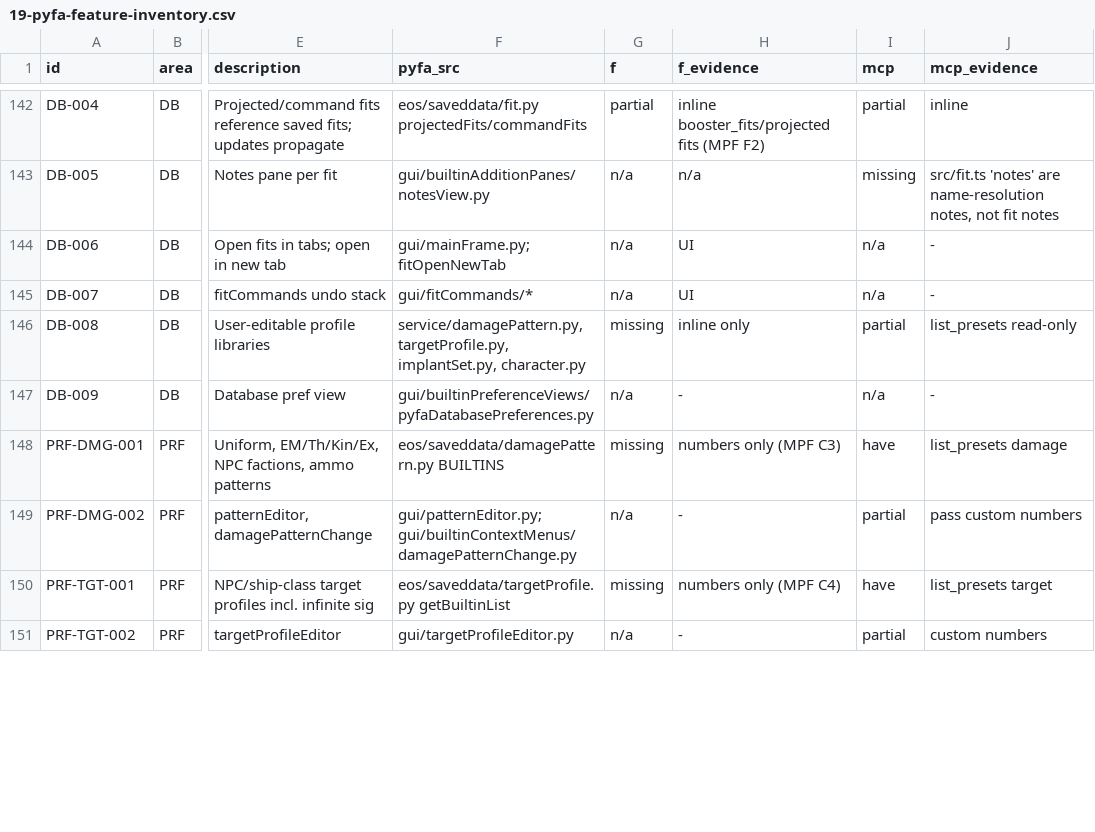
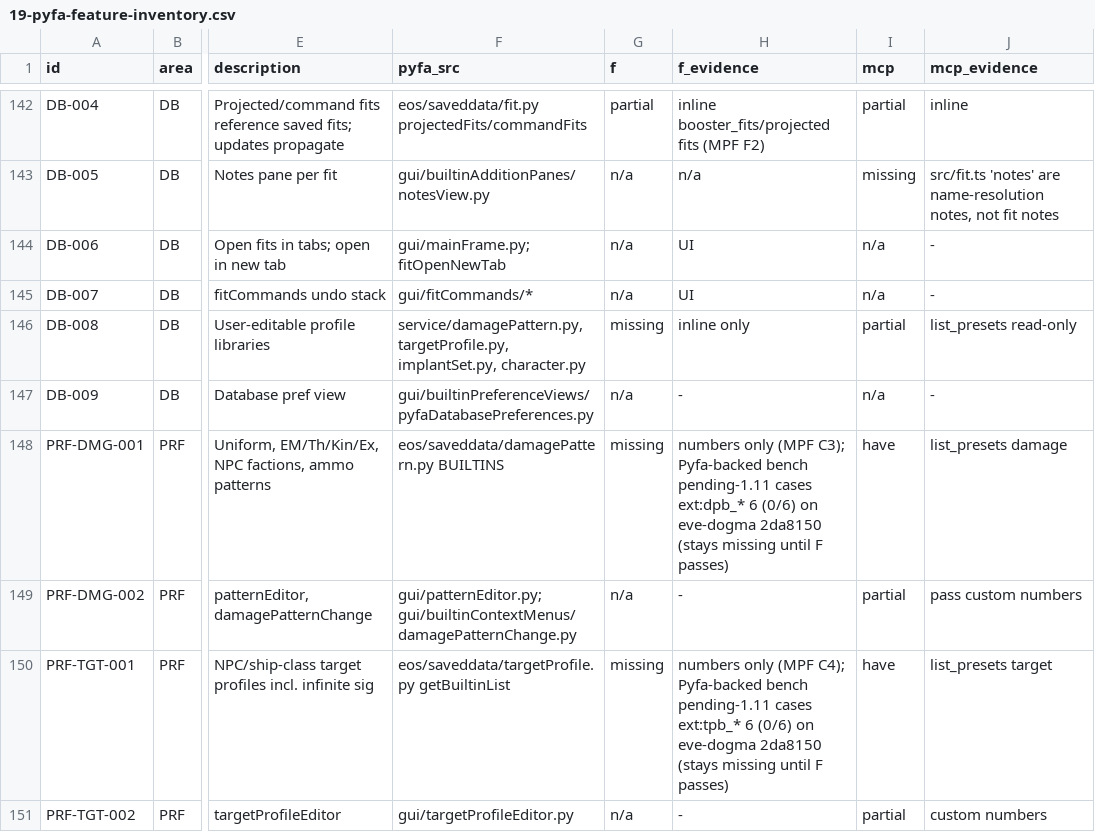
Before and after one commit to EX-CT/eve-fit-docs, a CSV file: docs/19-pyfa-feature-inventory.csv, drawn as a sheet; only a part is shown, gaps mark what is left out; the diff covers the shown part only; the diff names each change by its address in the sheet, - before the commit and + after, or states it on an @@ line.

Commit message:
docs/19: f_evidence links Pyfa-backed bench cases for 16 f-missing items (status unchanged)

```diff
--- a/docs/19-pyfa-feature-inventory.csv
+++ b/docs/19-pyfa-feature-inventory.csv
-H148 (f_evidence): …only (MPF C3)
+H148 (f_evidence): …only (MPF C3); Pyfa-backed bench pending-1.11 cases ext:dpb_* 6 (0/6) on eve-dogma 2da8150 (stays missing until F passes)
-H150 (f_evidence): …only (MPF C4)
+H150 (f_evidence): …only (MPF C4); Pyfa-backed bench pending-1.11 cases ext:tpb_* 6 (0/6) on eve-dogma 2da8150 (stays missing until F passes)
```
Also changed, not shown: 14 edited cells elsewhere in this file, 2 other files.
